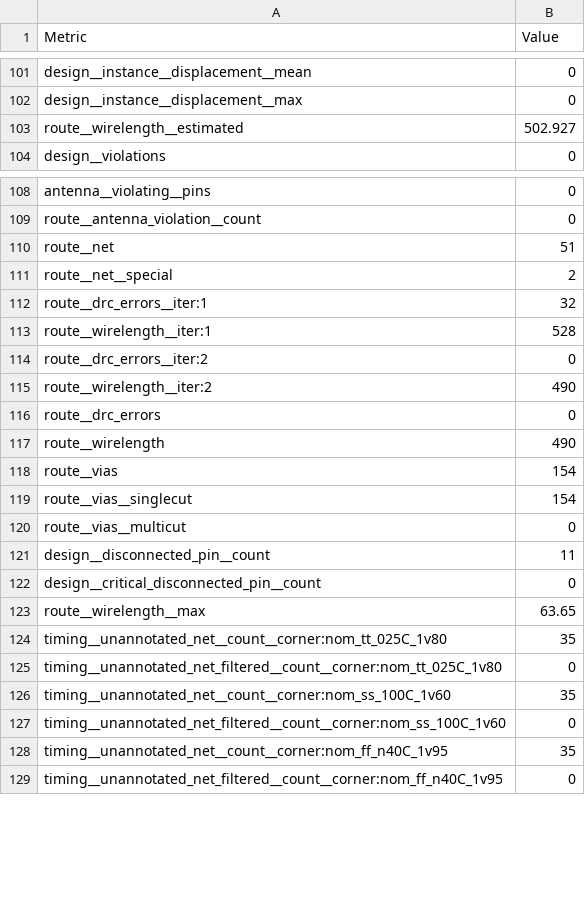
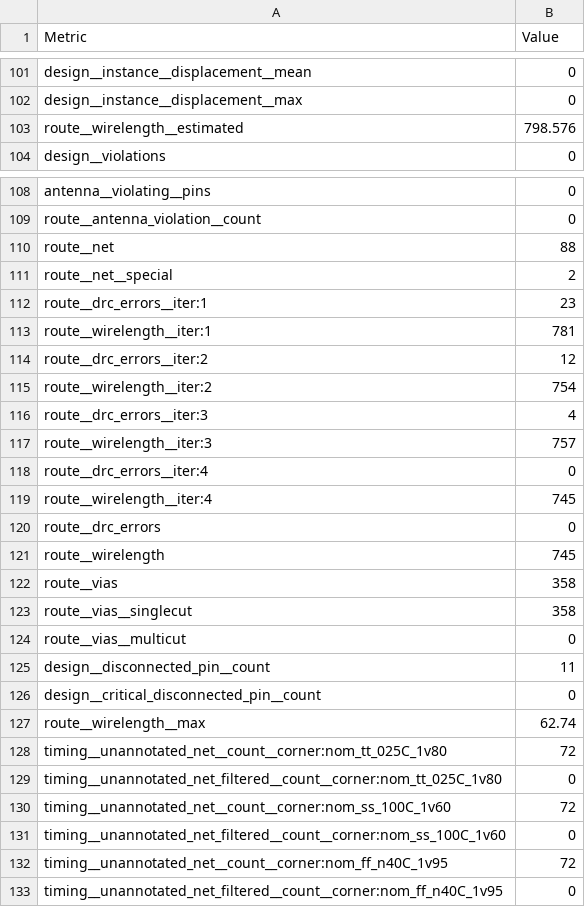
Before and after one commit to TinyTapeout/tinytapeout-09, a CSV file: projects/tt_um_wokwi_414120404427608065/stats/metrics.csv, drawn as a sheet; only a part is shown, gaps mark what is left out; the diff covers the shown part only.

Commit message:
feat: update project tt_um_wokwi_414120404427608065 from RTryantaylor/TinyTapeout
Commit: 025a8fbd3175f61b09722c6161540728855ef92a
Workflow: https://github.com/RTryantaylor/TinyTapeout/actions/runs/11763676417

```diff
--- a/projects/tt_um_wokwi_414120404427608065/stats/metrics.csv
+++ b/projects/tt_um_wokwi_414120404427608065/stats/metrics.csv
@@ -102,3 +102,3 @@ design__instance__displacement__mean,0
 design__instance__displacement__max,0
-route__wirelength__estimated,502.927
+route__wirelength__estimated,798.576
 design__violations,0
@@ -109,12 +109,16 @@ antenna__violating__pins,0
 route__antenna_violation__count,0
-route__net,51
+route__net,88
 route__net__special,2
-route__drc_errors__iter:1,32
-route__wirelength__iter:1,528
-route__drc_errors__iter:2,0
-route__wirelength__iter:2,490
+route__drc_errors__iter:1,23
+route__wirelength__iter:1,781
+route__drc_errors__iter:2,12
+route__wirelength__iter:2,754
+route__drc_errors__iter:3,4
+route__wirelength__iter:3,757
+route__drc_errors__iter:4,0
+route__wirelength__iter:4,745
 route__drc_errors,0
-route__wirelength,490
-route__vias,154
-route__vias__singlecut,154
+route__wirelength,745
+route__vias,358
+route__vias__singlecut,358
 route__vias__multicut,0
@@ -122,8 +126,8 @@ design__disconnected_pin__count,11
 design__critical_disconnected_pin__count,0
-route__wirelength__max,63.65
-timing__unannotated_net__count__corner:nom_tt_025C_1v80,35
+route__wirelength__max,62.74
+timing__unannotated_net__count__corner:nom_tt_025C_1v80,72
 timing__unannotated_net_filtered__count__corner:nom_tt_025C_1v80,0
-timing__unannotated_net__count__corner:nom_ss_100C_1v60,35
+timing__unannotated_net__count__corner:nom_ss_100C_1v60,72
 timing__unannotated_net_filtered__count__corner:nom_ss_100C_1v60,0
-timing__unannotated_net__count__corner:nom_ff_n40C_1v95,35
+timing__unannotated_net__count__corner:nom_ff_n40C_1v95,72
 timing__unannotated_net_filtered__count__corner:nom_ff_n40C_1v95,0
```
Also changed, not shown: 43 edited cells elsewhere in this file, 8 other files.
